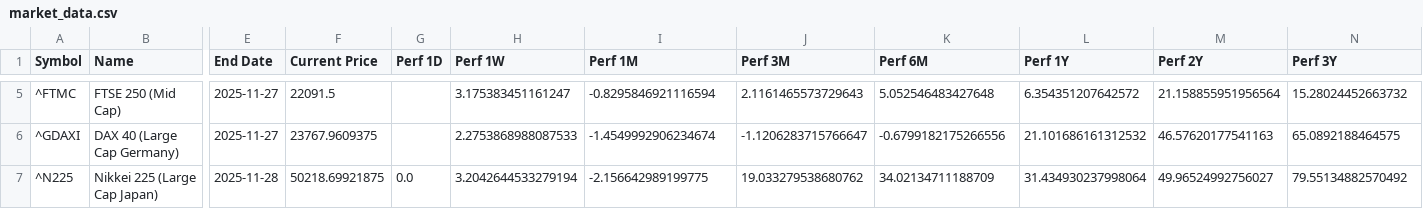
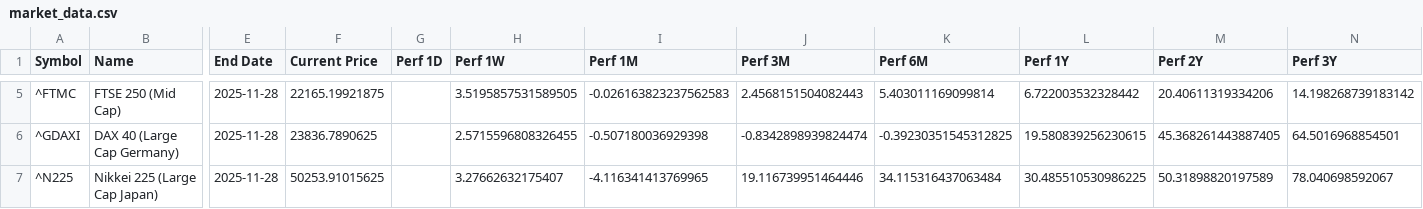
Before and after one commit to Kasim81/market_dash_auto, a CSV file: data/market_data.csv, drawn as a sheet; only a part is shown, gaps mark what is left out; the diff covers the shown part only; the diff names each change by its address in the sheet, - before the commit and + after, or states it on an @@ line.

```diff
--- a/data/market_data.csv
+++ b/data/market_data.csv
-E5:E6 (End Date): 2025-11-27
+E5:E6 (End Date): 2025-11-28
-F5 (Current Price): 22091.5
+F5 (Current Price): 22165.19921875
-H5 (Perf 1W): 3.175383451161247
+H5 (Perf 1W): 3.5195857531589505
-I5 (Perf 1M): -0.8295846921116594
+I5 (Perf 1M): -0.026163823237562583
-J5 (Perf 3M): 2.1161465573729643
+J5 (Perf 3M): 2.4568151504082443
-K5 (Perf 6M): 5.052546483427648
+K5 (Perf 6M): 5.403011169099814
-L5 (Perf 1Y): 6.354351207642572
+L5 (Perf 1Y): 6.722003532328442
-M5 (Perf 2Y): 21.158855951956564
+M5 (Perf 2Y): 20.40611319334206
-N5 (Perf 3Y): 15.28024452663732
+N5 (Perf 3Y): 14.198268739183142
-F6 (Current Price): 23767.9609375
+F6 (Current Price): 23836.7890625
-H6 (Perf 1W): 2.2753868988087533
+H6 (Perf 1W): 2.5715596808326455
-I6 (Perf 1M): -1.4549992906234674
+I6 (Perf 1M): -0.507180036929398
-J6 (Perf 3M): -1.1206283715766647
+J6 (Perf 3M): -0.8342898939824474
-K6 (Perf 6M): -0.6799182175266556
+K6 (Perf 6M): -0.39230351545312825
-L6 (Perf 1Y): 21.101686161312532
+L6 (Perf 1Y): 19.580839256230615
-M6 (Perf 2Y): 46.57620177541163
+M6 (Perf 2Y): 45.368261443887405
-N6 (Perf 3Y): 65.0892188464575
+N6 (Perf 3Y): 64.5016968854501
-F7 (Current Price): 50218.69921875
+F7 (Current Price): 50253.91015625
-G7 (Perf 1D): 0.0
+G7 (Perf 1D): (empty)
-H7 (Perf 1W): 3.2042644533279194
+H7 (Perf 1W): 3.27662632175407
-I7 (Perf 1M): -2.156642989199775
+I7 (Perf 1M): -4.116341413769965
-J7 (Perf 3M): 19.033279538680762
+J7 (Perf 3M): 19.116739951464446
-K7 (Perf 6M): 34.02134711188709
+K7 (Perf 6M): 34.115316437063484
-L7 (Perf 1Y): 31.434930237998064
+L7 (Perf 1Y): 30.485510530986225
-M7 (Perf 2Y): 49.96524992756027
+M7 (Perf 2Y): 50.31898820197589
-N7 (Perf 3Y): 79.55134882570492
+N7 (Perf 3Y): 78.040698592067
```
Also changed, not shown: 99 edited cells elsewhere in this file.
